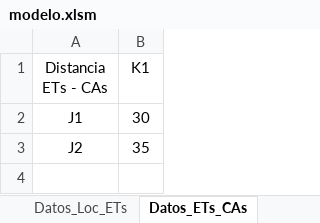
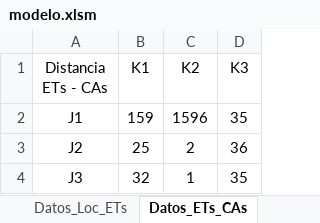
Before and after one commit to PanchoGatti/lome_python, an Excel workbook: modelo.xlsm, sheet Datos_ETs_CAs, drawn as a sheet; values as stored, in another font and other column widths than the file's, no borders; the diff names each change by its address in the sheet, - before the commit and + after, or states it on an @@ line.

```diff
--- a/modelo.xlsm (sheet Datos_ETs_CAs)
+++ b/modelo.xlsm (sheet Datos_ETs_CAs)
+column C (K2), rows 2-3: 1596 | 2
+column D (K3), rows 2-3: 35 | 36
-B2 (K1): 30
+B2 (K1): 159
-B3 (K1): 35
+B3 (K1): 25
+row 4: J3 | 32 | 1 | 35
```
Also changed, not shown: sheet Analisis_Inputs_Grales, sheet Datos_Loc_CAs, sheet Datos_Loc_ETs, sheet Gen-Cap, sheet INPUTS_Generales, formulas that keep their value, charts or pictures, RESULTADOS_Region_CASARES.xlsx, 1 other file.
